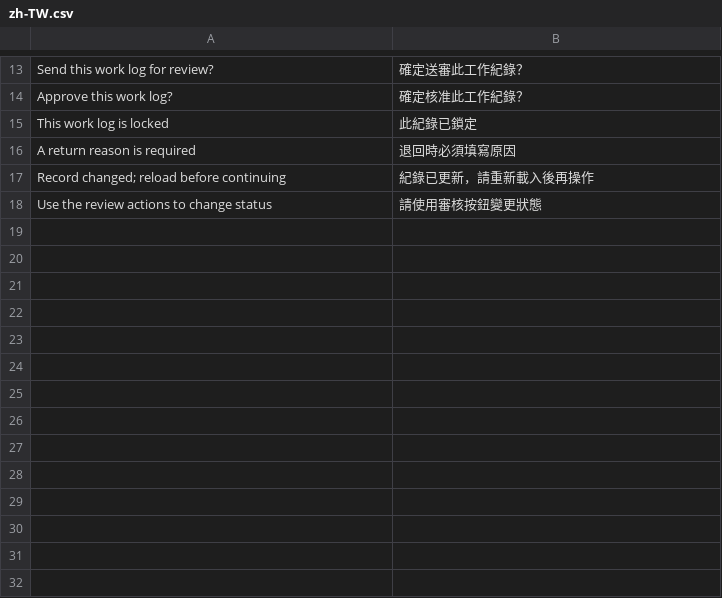
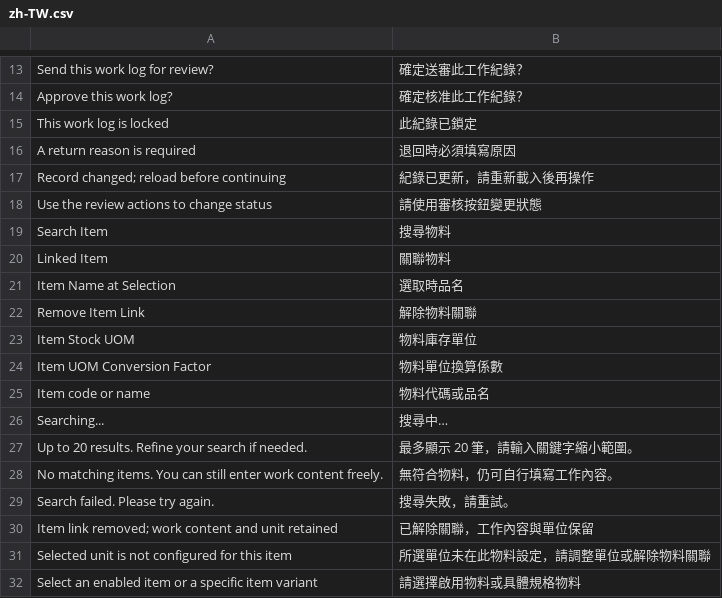
Before and after one commit to rpmjax/erpnext-rpm, a CSV file: apps/rpm_worklog/rpm_worklog/translations/zh-TW.csv, drawn as a sheet; only a part is shown, gaps mark what is left out.

```diff
--- a/apps/rpm_worklog/rpm_worklog/translations/zh-TW.csv
+++ b/apps/rpm_worklog/rpm_worklog/translations/zh-TW.csv
@@ -18 +18,15 @@ Record changed; reload before continuing,紀錄已更新，請重新載入後再
 Use the review actions to change status,請使用審核按鈕變更狀態
+Search Item,搜尋物料
+Linked Item,關聯物料
+Item Name at Selection,選取時品名
+Remove Item Link,解除物料關聯
+Item Stock UOM,物料庫存單位
+Item UOM Conversion Factor,物料單位換算係數
+Item code or name,物料代碼或品名
+Searching...,搜尋中…
+Up to 20 results. Refine your search if needed.,最多顯示 20 筆，請輸入關鍵字縮小範圍。
+No matching items. You can still enter work content freely.,無符合物料，仍可自行填寫工作內容。
+Search failed. Please try again.,搜尋失敗，請重試。
+Item link removed; work content and unit retained,已解除關聯，工作內容與單位保留
+Selected unit is not configured for this item,所選單位未在此物料設定，請調整單位或解除物料關聯
+Select an enabled item or a specific item variant,請選擇啟用物料或具體規格物料
```
Also changed, not shown: 8 other files.
